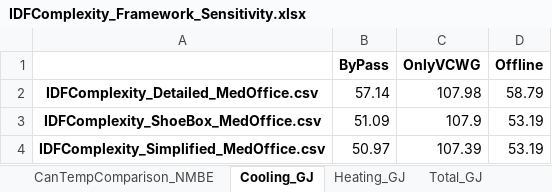
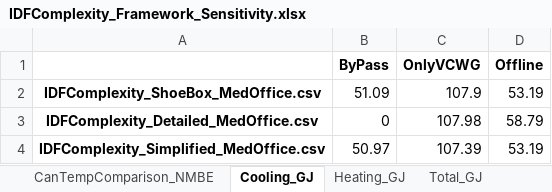
Before and after one commit to xixihaha1995/VCWG_EP_Experiments, an Excel workbook: A_prepost_processing/Chicago_MedOffice_IDFComplexity/IDFComplexity_Framework_Sensitivity.xlsx, sheet Cooling_GJ, drawn as a sheet; values as stored, in another font and other column widths than the file's, no borders; charts and pictures not drawn; removed rows and columns are numbered as before the commit, all else as after; the diff names each change by its address in the sheet, - before the commit and + after, or states it on an @@ line.

```diff
--- a/A_prepost_processing/Chicago_MedOffice_IDFComplexity/IDFComplexity_Framework_Sensitivity.xlsx (sheet Cooling_GJ)
+++ b/A_prepost_processing/Chicago_MedOffice_IDFComplexity/IDFComplexity_Framework_Sensitivity.xlsx (sheet Cooling_GJ)
-row 2: IDFComplexity_Detailed_MedOffice.csv | 57.14 | 107.98 | 58.79
+row 3: IDFComplexity_Detailed_MedOffice.csv | 0 | 107.98 | 58.79
```
Also changed, not shown: sheet Heating_GJ, sheet Total_GJ, sheet CanTempComparison_CVRMSE, sheet CanTempComparison_NMBE, charts or pictures, 7 other files.
